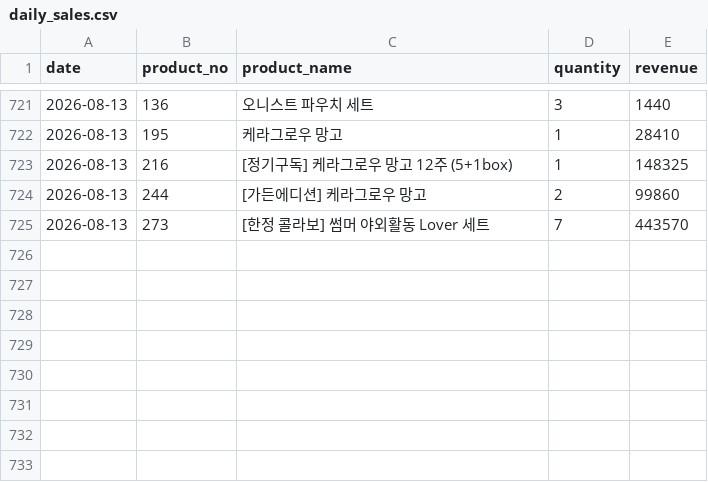
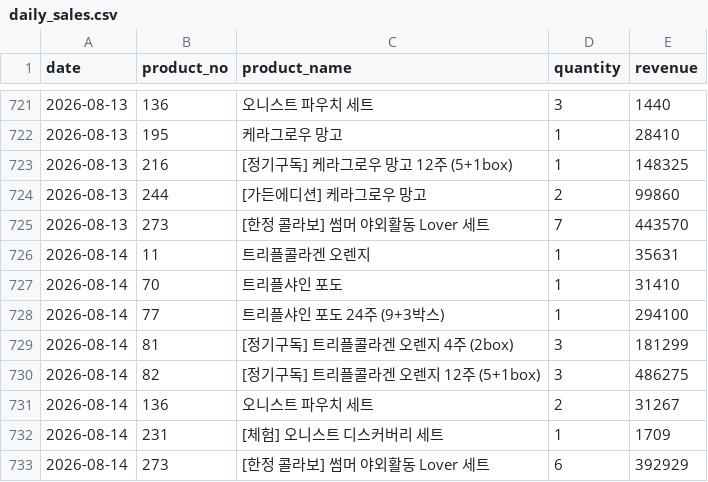
Before and after one commit to kaioh1010/cafe24-tracker, a CSV file: data/daily_sales.csv, drawn as a sheet; only a part is shown, gaps mark what is left out; the diff names each change by its address in the sheet, - before the commit and + after, or states it on an @@ line.

```diff
--- a/data/daily_sales.csv
+++ b/data/daily_sales.csv
+row 726: 2026-08-14 | 11 | 트리플콜라겐 오렌지 | 1 | 35631
+row 727: 2026-08-14 | 70 | 트리플샤인 포도 | 1 | 31410
+row 728: 2026-08-14 | 77 | 트리플샤인 포도 24주 (9+3박스) | 1 | 294100
+row 729: 2026-08-14 | 81 | [정기구독] 트리플콜라겐 오렌지 4주 (2box) | 3 | 181299
+row 730: 2026-08-14 | 82 | [정기구독] 트리플콜라겐 오렌지 12주 (5+1box) | 3 | 486275
+row 731: 2026-08-14 | 136 | 오니스트 파우치 세트 | 2 | 31267
+row 732: 2026-08-14 | 231 | [체험] 오니스트 디스커버리 세트 | 1 | 1709
+row 733: 2026-08-14 | 273 | [한정 콜라보] 썸머 야외활동 Lover 세트 | 6 | 392929
```
Also changed, not shown: data/daily_first_products.csv, data/daily_summary.csv.
